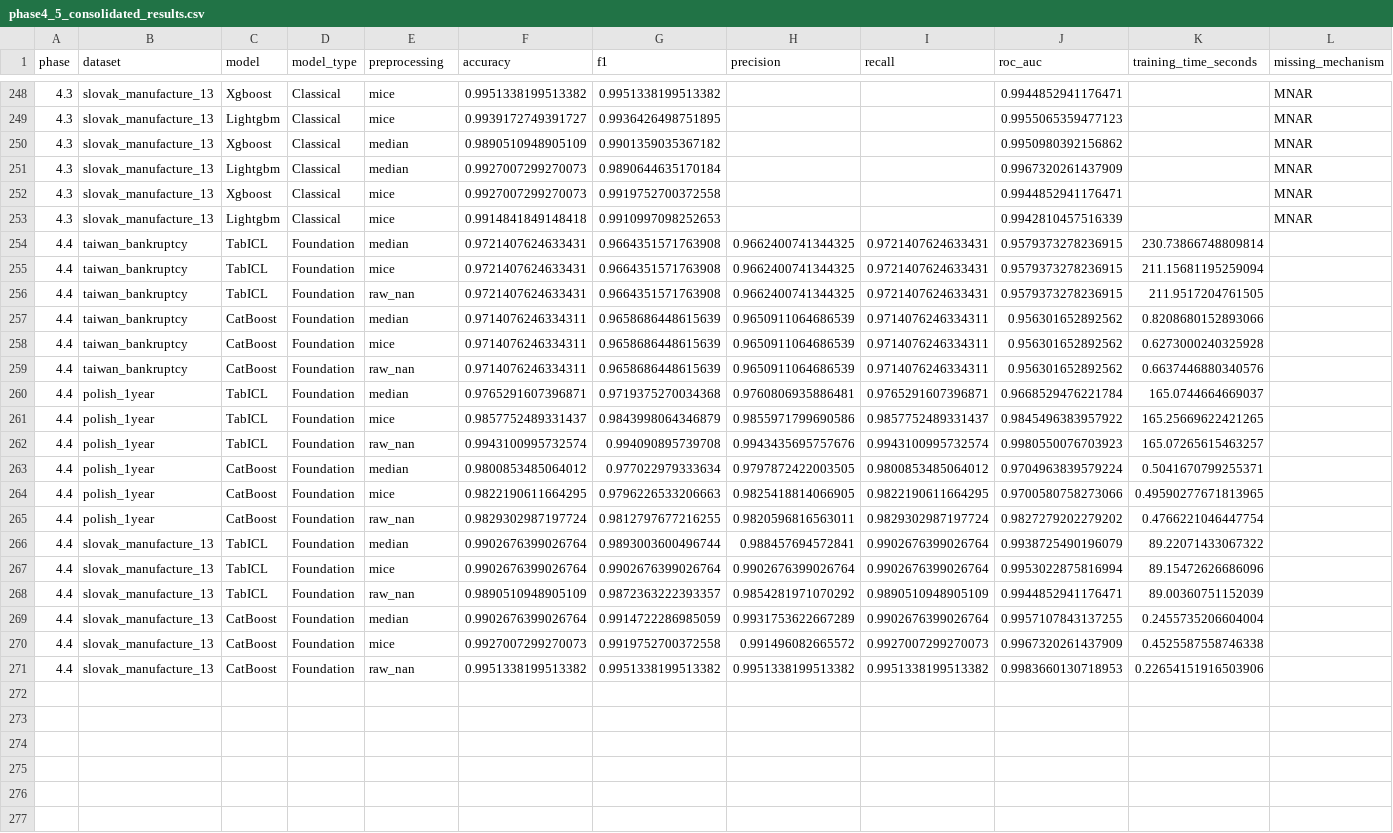
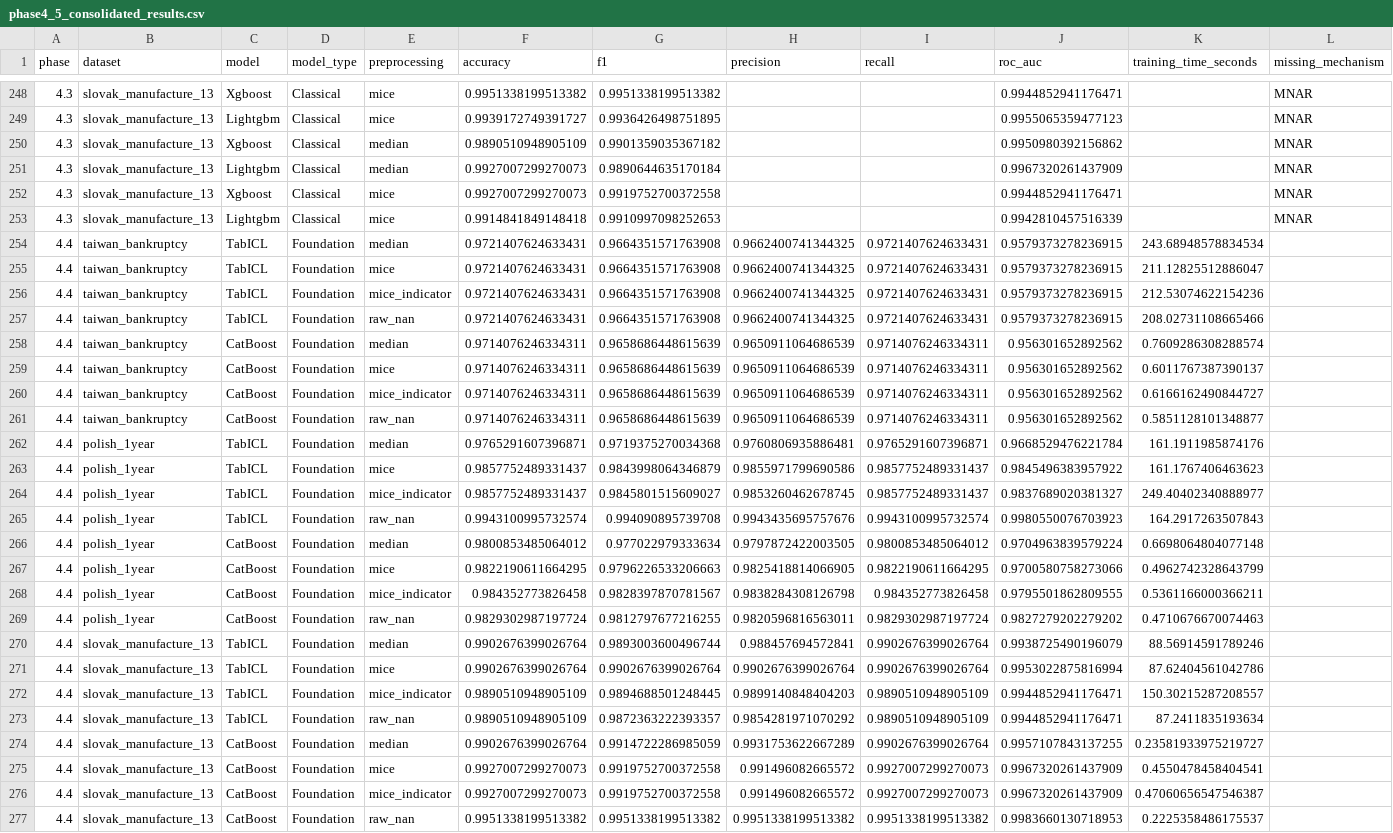
Before and after one commit to krustallik/missing-data-tabular-models, a CSV file: project/results/tables/phase4_5_consolidated_results.csv, drawn as a sheet; only a part is shown, gaps mark what is left out; addresses are those after the commit; rows hold the shown columns only; the diff names each change by its address in the sheet, - before the commit and + after, or states it on an @@ line.

```diff
--- a/project/results/tables/phase4_5_consolidated_results.csv
+++ b/project/results/tables/phase4_5_consolidated_results.csv
-K254 (training_time_seconds): 230.73866748809814
+K254 (training_time_seconds): 243.68948578834534
-K255 (training_time_seconds): 211.15681195259094
+K255 (training_time_seconds): 211.12825512886047
+row 256: 4.4 | taiwan_bankruptcy | TabICL | Foundation | mice_indicator | 0.9721407624633431 | 0.9664351571763908 | 0.9662400741344325 | 0.9721407624633431 | 0.9579373278236915 | 212.53074622154236
-K257 (training_time_seconds): 211.9517204761505
+K257 (training_time_seconds): 208.02731108665466
-K258 (training_time_seconds): 0.8208680152893066
+K258 (training_time_seconds): 0.7609286308288574
-K259 (training_time_seconds): 0.6273000240325928
+K259 (training_time_seconds): 0.6011767387390137
+row 260: 4.4 | taiwan_bankruptcy | CatBoost | Foundation | mice_indicator | 0.9714076246334311 | 0.9658686448615639 | 0.9650911064686539 | 0.9714076246334311 | 0.956301652892562 | 0.6166162490844727
-K261 (training_time_seconds): 0.6637446880340576
+K261 (training_time_seconds): 0.5851128101348877
-K262 (training_time_seconds): 165.0744664669037
+K262 (training_time_seconds): 161.1911985874176
-K263 (training_time_seconds): 165.25669622421265
+K263 (training_time_seconds): 161.1767406463623
+row 264: 4.4 | polish_1year | TabICL | Foundation | mice_indicator | 0.9857752489331437 | 0.9845801515609027 | 0.9853260462678745 | 0.9857752489331437 | 0.9837689020381327 | 249.40402340888977
-K265 (training_time_seconds): 165.07265615463257
+K265 (training_time_seconds): 164.2917263507843
-K266 (training_time_seconds): 0.5041670799255371
+K266 (training_time_seconds): 0.6698064804077148
-K267 (training_time_seconds): 0.49590277671813965
+K267 (training_time_seconds): 0.4962742328643799
+row 268: 4.4 | polish_1year | CatBoost | Foundation | mice_indicator | 0.984352773826458 | 0.9828397870781567 | 0.9838284308126798 | 0.984352773826458 | 0.9795501862809555 | 0.5361166000366211
-K269 (training_time_seconds): 0.4766221046447754
+K269 (training_time_seconds): 0.4710676670074463
-K270 (training_time_seconds): 89.22071433067322
+K270 (training_time_seconds): 88.56914591789246
-K271 (training_time_seconds): 89.15472626686096
+K271 (training_time_seconds): 87.62404561042786
+row 272: 4.4 | slovak_manufacture_13 | TabICL | Foundation | mice_indicator | 0.9890510948905109 | 0.9894688501248445 | 0.9899140848404203 | 0.9890510948905109 | 0.9944852941176471 | 150.30215287208557
-K273 (training_time_seconds): 89.00360751152039
+K273 (training_time_seconds): 87.2411835193634
-K274 (training_time_seconds): 0.2455735206604004
+K274 (training_time_seconds): 0.23581933975219727
-K275 (training_time_seconds): 0.4525587558746338
+K275 (training_time_seconds): 0.4550478458404541
+row 276: 4.4 | slovak_manufacture_13 | CatBoost | Foundation | mice_indicator | 0.9927007299270073 | 0.9919752700372558 | 0.991496082665572 | 0.9927007299270073 | 0.9967320261437909 | 0.47060656547546387
-K277 (training_time_seconds): 0.22654151916503906
+K277 (training_time_seconds): 0.2225358486175537
```
Also changed, not shown: project/results/tables/phase4_5_foundation_models.csv, project/src/catboost_info/time_left.tsv, 24 other files.
